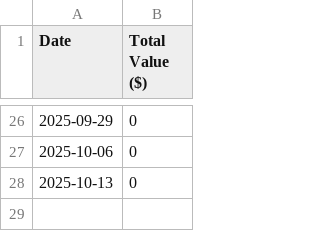
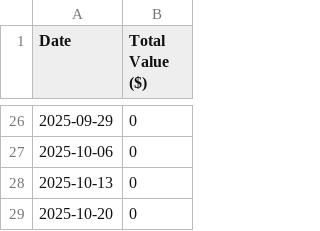
Before and after one commit to PayatDev/PENDLE_Tracker, a CSV file: portfolio_history.csv, drawn as a sheet; only a part is shown, gaps mark what is left out.

```diff
--- a/portfolio_history.csv
+++ b/portfolio_history.csv
@@ -28 +28,2 @@ Date,Total Value ($)
 2025-10-13,0
+2025-10-20,0
```
Also changed, not shown: 1 other file.
